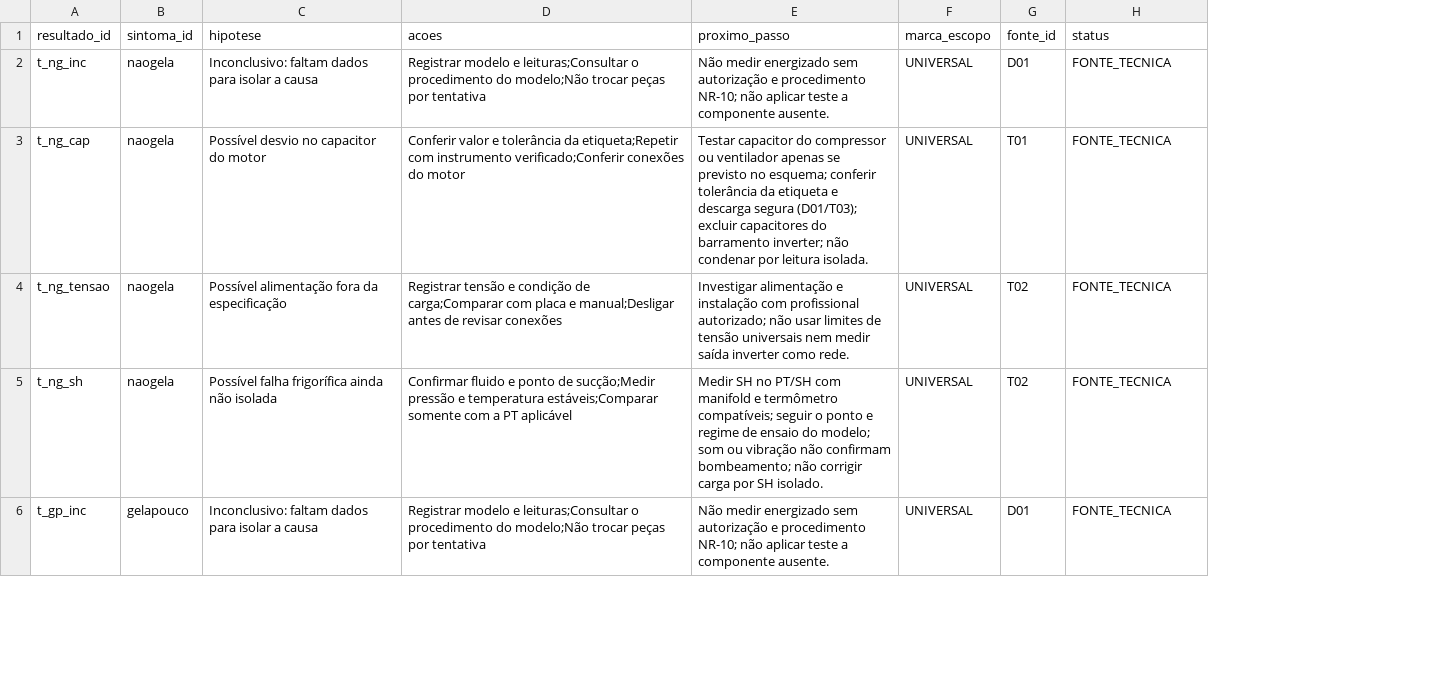
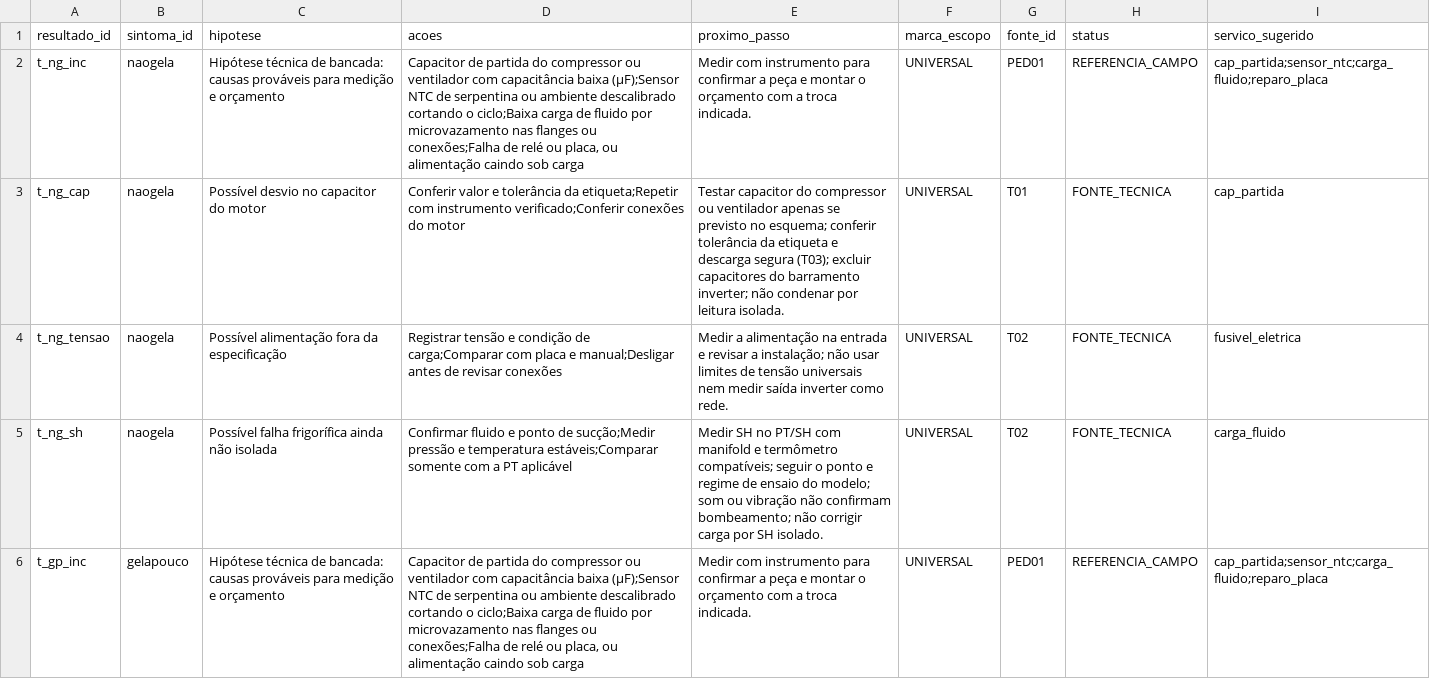
Before and after one commit to svnpedro/gelopro-app, a CSV file: base-tecnica/percursos_tecnico_resultados.csv, drawn as a sheet; only a part is shown; the diff covers the shown part only; the diff names each change by its address in the sheet, - before the commit and + after, or states it on an @@ line.

```diff
--- a/base-tecnica/percursos_tecnico_resultados.csv
+++ b/base-tecnica/percursos_tecnico_resultados.csv
+column I (servico_sugerido), rows 2-6: cap_partida;sensor_ntc;carga_fluido;reparo_placa | cap_partida | fusivel_eletrica | carga_fluido | cap_partida;sensor_ntc;carga_fluido;reparo_placa
-C2 (hipotese): Inconclusivo: faltam dados para isolar a causa
+C2 (hipotese): Hipótese técnica de bancada: causas prováveis para medição e orçamento
-D2 (acoes): Registrar modelo e leituras;Consultar o procedimento do modelo;Não trocar peças por tentativa
+D2 (acoes): Capacitor de partida do compressor ou ventilador com capacitância baixa (µF);Sensor NTC de serpentina ou ambiente descalibrado cortando o ciclo;Baixa carga de fluido por microvazamento nas flanges ou conexões;Falha de relé ou placa, ou alimentação caindo sob carga
-E2 (proximo_passo): Não medir energizado sem autorização e procedimento NR-10; não aplicar teste a componente ausente.
+E2 (proximo_passo): Medir com instrumento para confirmar a peça e montar o orçamento com a troca indicada.
-G2 (fonte_id): D01
+G2 (fonte_id): PED01
-H2 (status): FONTE_TECNICA
+H2 (status): REFERENCIA_CAMPO
-E3 (proximo_passo): …descarga segura (D01/T03); excluir capacitores…
+E3 (proximo_passo): …descarga segura (T03); excluir capacitores…
-E4 (proximo_passo): Investigar alimentação e instalação com profissional autorizado; não usar…
+E4 (proximo_passo): Medir a alimentação na entrada e revisar a instalação; não usar…
-C6 (hipotese): Inconclusivo: faltam dados para isolar a causa
+C6 (hipotese): Hipótese técnica de bancada: causas prováveis para medição e orçamento
-D6 (acoes): Registrar modelo e leituras;Consultar o procedimento do modelo;Não trocar peças por tentativa
+D6 (acoes): Capacitor de partida do compressor ou ventilador com capacitância baixa (µF);Sensor NTC de serpentina ou ambiente descalibrado cortando o ciclo;Baixa carga de fluido por microvazamento nas flanges ou conexões;Falha de relé ou placa, ou alimentação caindo sob carga
-E6 (proximo_passo): Não medir energizado sem autorização e procedimento NR-10; não aplicar teste a componente ausente.
+E6 (proximo_passo): Medir com instrumento para confirmar a peça e montar o orçamento com a troca indicada.
-G6 (fonte_id): D01
+G6 (fonte_id): PED01
-H6 (status): FONTE_TECNICA
+H6 (status): REFERENCIA_CAMPO
```
Also changed, not shown: 28 edited cells elsewhere in this file, base-tecnica/FONTES_novas.csv, base-tecnica/percursos_resultados.csv, 8 other files.
